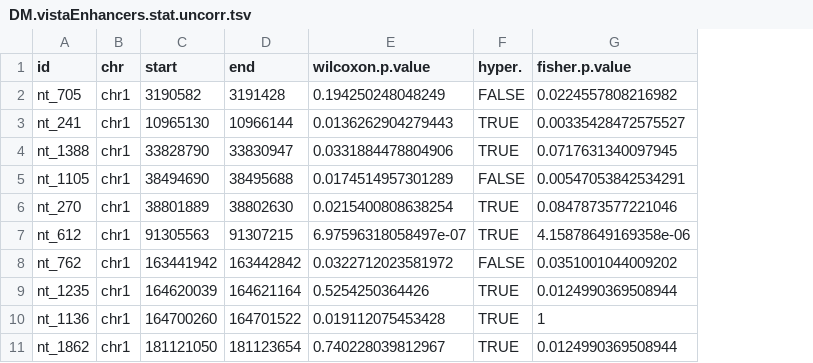
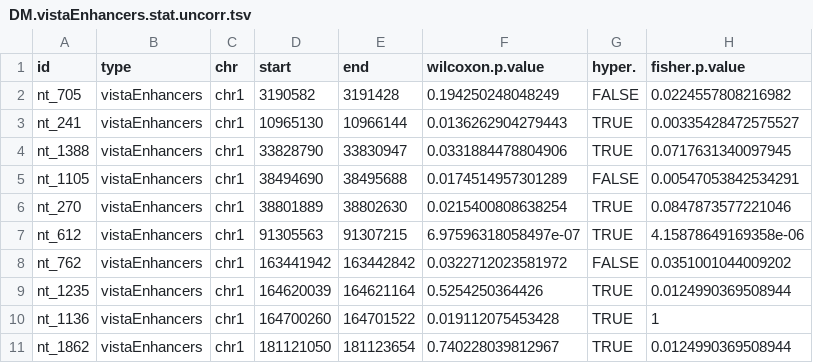
Before and after one commit to favorov/MethCalifano, a TSV file: vistaEnhancers/DM.vistaEnhancers.stat.uncorr.tsv, drawn as a sheet; only a part is shown; the diff names each change by its address in the sheet, - before the commit and + after, or states it on an @@ line.

Commit message:
added type. not necessary for vista, but it will be critical for surerenhancers

```diff
--- a/vistaEnhancers/DM.vistaEnhancers.stat.uncorr.tsv
+++ b/vistaEnhancers/DM.vistaEnhancers.stat.uncorr.tsv
+column B (type), rows 2-11: all vistaEnhancers
```
Also changed, not shown: vistaEnhancers/DM.vistaEnhancers.stat.bonf.and.tsv, vistaEnhancers/DM.vistaEnhancers.stat.bonf.tsv, 10 other files.
